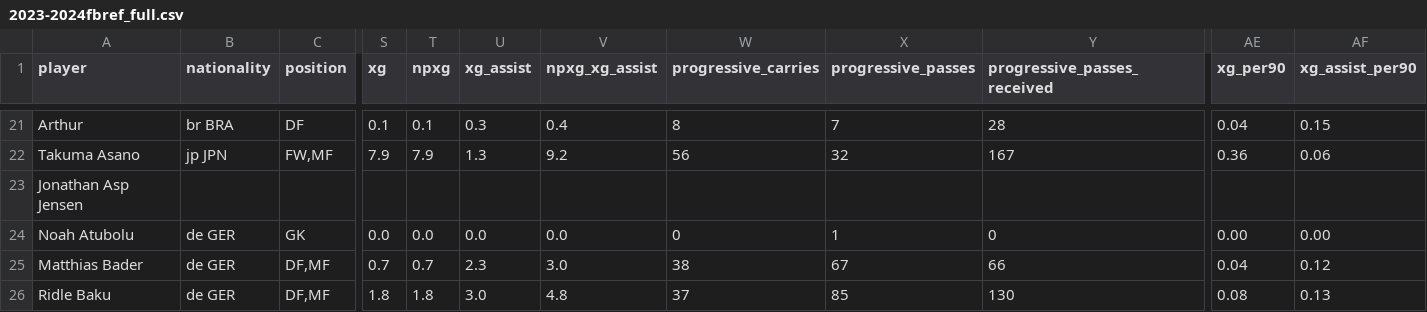
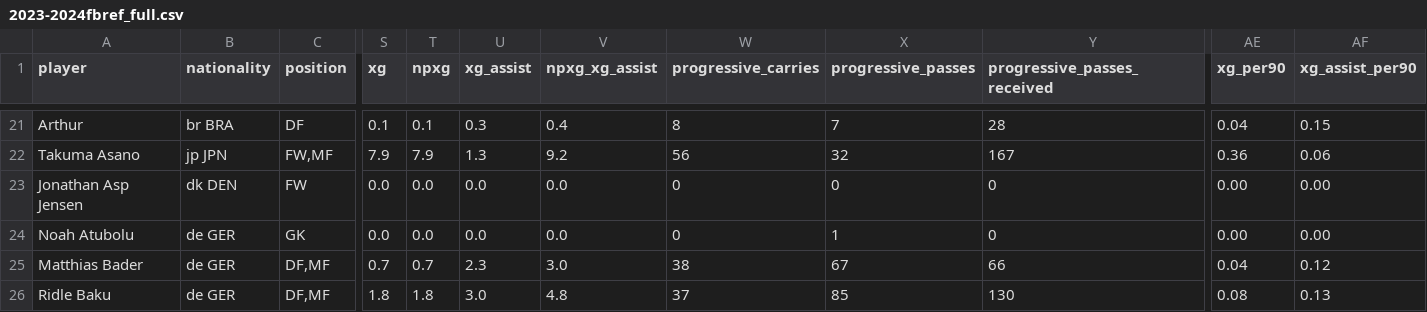
Before and after one commit to buenavista62/kickbased, a CSV file: data/2023-2024fbref_full.csv, drawn as a sheet; only a part is shown, gaps mark what is left out; the diff covers the shown part only; the diff names each change by its address in the sheet, - before the commit and + after, or states it on an @@ line.

Commit message:
Automated data update

```diff
--- a/data/2023-2024fbref_full.csv
+++ b/data/2023-2024fbref_full.csv
-B23 (nationality): (empty)
+B23 (nationality): dk DEN
-C23 (position): (empty)
+C23 (position): FW
-S23 (xg): (empty)
+S23 (xg): 0.0
-T23 (npxg): (empty)
+T23 (npxg): 0.0
-U23 (xg_assist): (empty)
+U23 (xg_assist): 0.0
-V23 (npxg_xg_assist): (empty)
+V23 (npxg_xg_assist): 0.0
-W23 (progressive_carries): (empty)
+W23 (progressive_carries): 0
-X23 (progressive_passes): (empty)
+X23 (progressive_passes): 0
-Y23 (progressive_passes_received): (empty)
+Y23 (progressive_passes_received): 0
-AE23 (xg_per90): (empty)
+AE23 (xg_per90): 0.00
-AF23 (xg_assist_per90): (empty)
+AF23 (xg_assist_per90): 0.00
```
Also changed, not shown: 69 edited cells elsewhere in this file, 1 other file.
